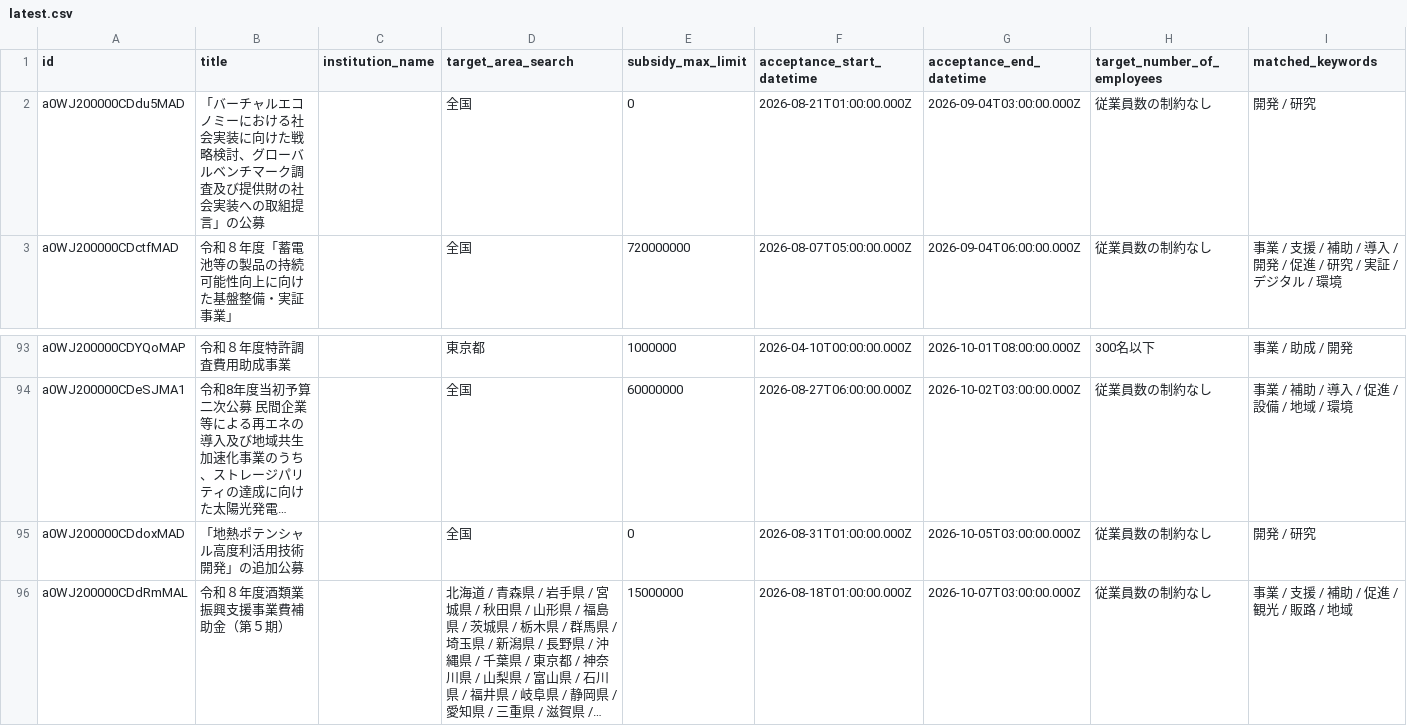
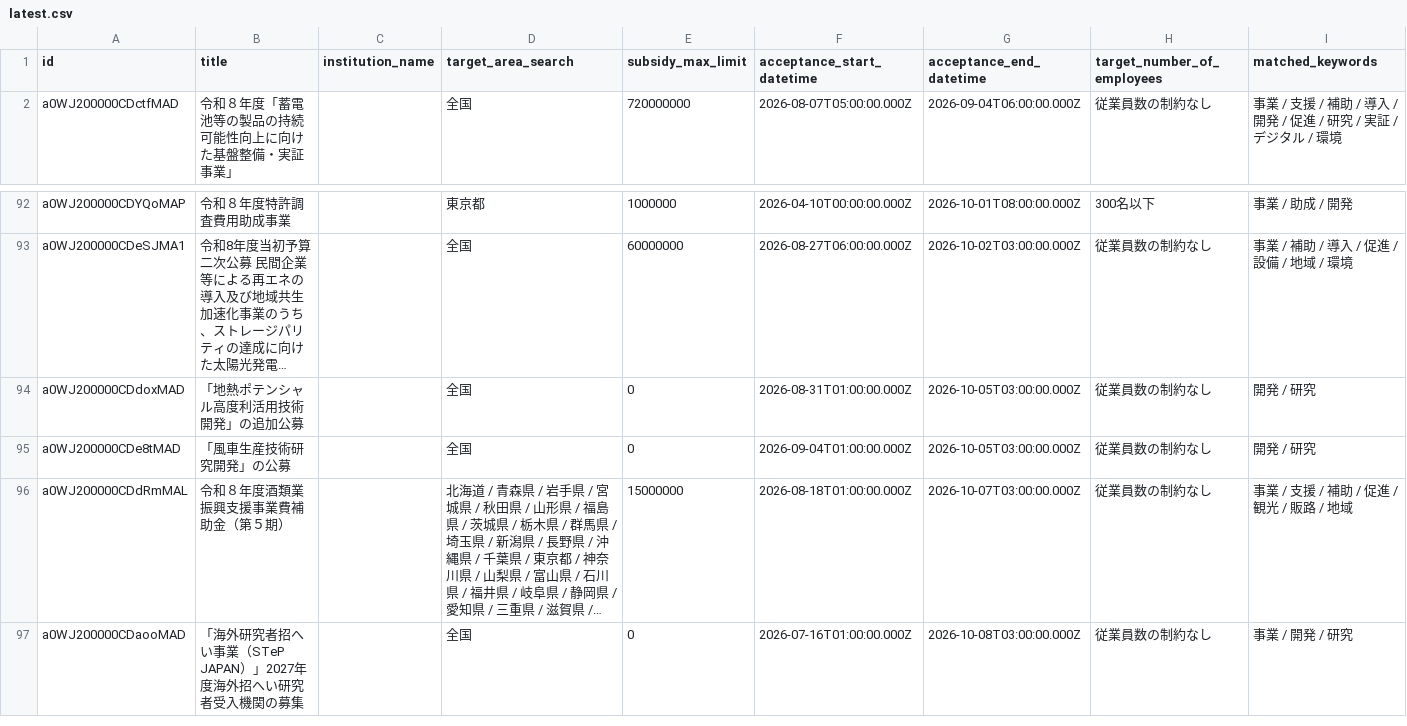
Before and after one commit to softrenzu/RooomMCPninka, a CSV file: data/latest.csv, drawn as a sheet; only a part is shown, gaps mark what is left out; the shorter side is filled out with more unchanged rows; long unchanged cells end in …; removed rows and columns are numbered as before the commit, all else as after; the diff names each change by its address in the sheet, - before the commit and + after, or states it on an @@ line.

```diff
--- a/data/latest.csv
+++ b/data/latest.csv
-row 2: a0WJ200000CDdu5MAD | 「バーチャルエコノミーにおける社会実装に向けた戦略検討、グローバルベンチマーク調査及び提供財の社会実装への取組提言」の公募 |  | 全国 | 0 | 2026-08-21T01:00:00.000Z | 2026-09-04T03:00:00.000Z | 従業員数の制約なし | 開発 / 研究
+row 95: a0WJ200000CDe8tMAD | 「風車生産技術研究開発」の公募 |  | 全国 | 0 | 2026-09-04T01:00:00.000Z | 2026-10-05T03:00:00.000Z | 従業員数の制約なし | 開発 / 研究
```
Also changed, not shown: 4 other files.
